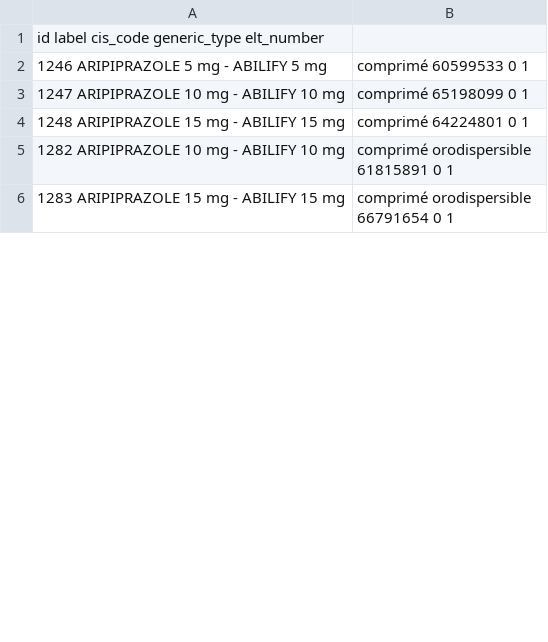
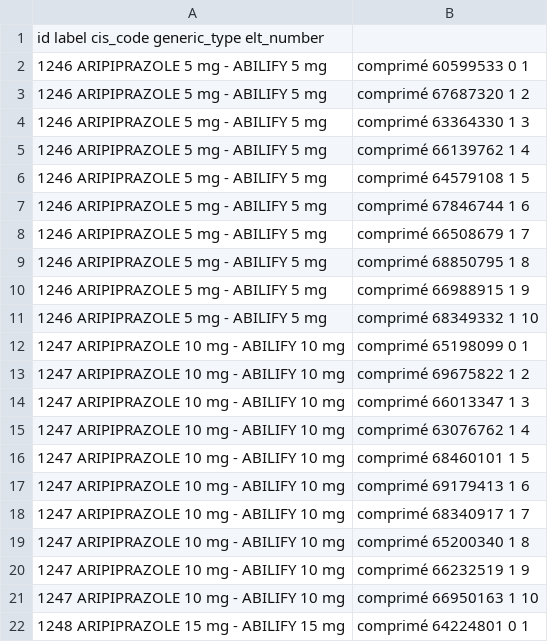
Before and after one commit to AlexPoint/remedes, a TSV file: _data/generic_groups.tsv, drawn as a sheet; only a part is shown; the shorter side is filled out with more unchanged rows; the diff covers the shown part only; the diff names each change by its address in the sheet, - before the commit and + after, or states it on an @@ line.

Commit message:
Updated the local generic_groups.tsv data files
Only the lines with the drugs.tsv lines were in it.
Added all the drugs related to the generic groups in the file.

```diff
--- a/_data/generic_groups.tsv
+++ b/_data/generic_groups.tsv
+row 3: 1246 ARIPIPRAZOLE 5 mg - ABILIFY 5 mg | comprimé 67687320 1 2
+row 4: 1246 ARIPIPRAZOLE 5 mg - ABILIFY 5 mg | comprimé 63364330 1 3
+row 5: 1246 ARIPIPRAZOLE 5 mg - ABILIFY 5 mg | comprimé 66139762 1 4
+row 6: 1246 ARIPIPRAZOLE 5 mg - ABILIFY 5 mg | comprimé 64579108 1 5
+row 7: 1246 ARIPIPRAZOLE 5 mg - ABILIFY 5 mg | comprimé 67846744 1 6
+row 8: 1246 ARIPIPRAZOLE 5 mg - ABILIFY 5 mg | comprimé 66508679 1 7
+row 9: 1246 ARIPIPRAZOLE 5 mg - ABILIFY 5 mg | comprimé 68850795 1 8
+row 10: 1246 ARIPIPRAZOLE 5 mg - ABILIFY 5 mg | comprimé 66988915 1 9
+row 11: 1246 ARIPIPRAZOLE 5 mg - ABILIFY 5 mg | comprimé 68349332 1 10
+row 13: 1247 ARIPIPRAZOLE 10 mg - ABILIFY 10 mg | comprimé 69675822 1 2
+row 14: 1247 ARIPIPRAZOLE 10 mg - ABILIFY 10 mg | comprimé 66013347 1 3
+row 15: 1247 ARIPIPRAZOLE 10 mg - ABILIFY 10 mg | comprimé 63076762 1 4
+row 16: 1247 ARIPIPRAZOLE 10 mg - ABILIFY 10 mg | comprimé 68460101 1 5
+row 17: 1247 ARIPIPRAZOLE 10 mg - ABILIFY 10 mg | comprimé 69179413 1 6
+row 18: 1247 ARIPIPRAZOLE 10 mg - ABILIFY 10 mg | comprimé 68340917 1 7
+row 19: 1247 ARIPIPRAZOLE 10 mg - ABILIFY 10 mg | comprimé 65200340 1 8
+row 20: 1247 ARIPIPRAZOLE 10 mg - ABILIFY 10 mg | comprimé 66232519 1 9
+row 21: 1247 ARIPIPRAZOLE 10 mg - ABILIFY 10 mg | comprimé 66950163 1 10
```
Also changed, not shown: 27 added rows and 3 edited cells elsewhere in this file.
